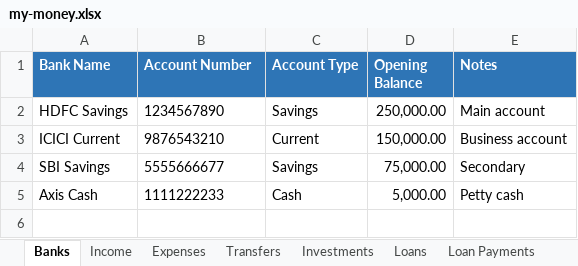
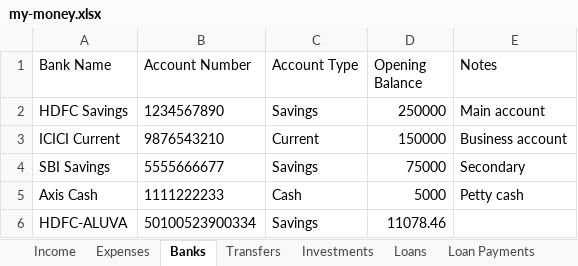
Before and after one commit to SanjoPoly/MyLedger, an Excel workbook: my-money.xlsx, sheet Banks, drawn as a sheet; values as stored, in another font and other column widths than the file's, no borders; the diff names each change by its address in the sheet, - before the commit and + after, or states it on an @@ line.

```diff
--- a/my-money.xlsx (sheet Banks)
+++ b/my-money.xlsx (sheet Banks)
@@ sheet tab order changed: Income | Expenses | Banks | Transfers | Investments | Loans | Loan Payments @@
@@ A1:E1 fill: #2E75B6 → none, bold: on → off, text colour: #FFFFFF → black @@
-D2 (Opening Balance): 250,000.00
+D2 (Opening Balance): 250000
-D3 (Opening Balance): 150,000.00
+D3 (Opening Balance): 150000
-D4 (Opening Balance): 75,000.00
+D4 (Opening Balance): 75000
-D5 (Opening Balance): 5,000.00
+D5 (Opening Balance): 5000
+row 6: HDFC-ALUVA | 50100523900334 | Savings | 11078.46
```
Also changed, not shown: sheet Expenses, sheet Income, sheet Investments, sheet Debts, sheet Loans, sheet Loan Payments, 2 more sheets.
